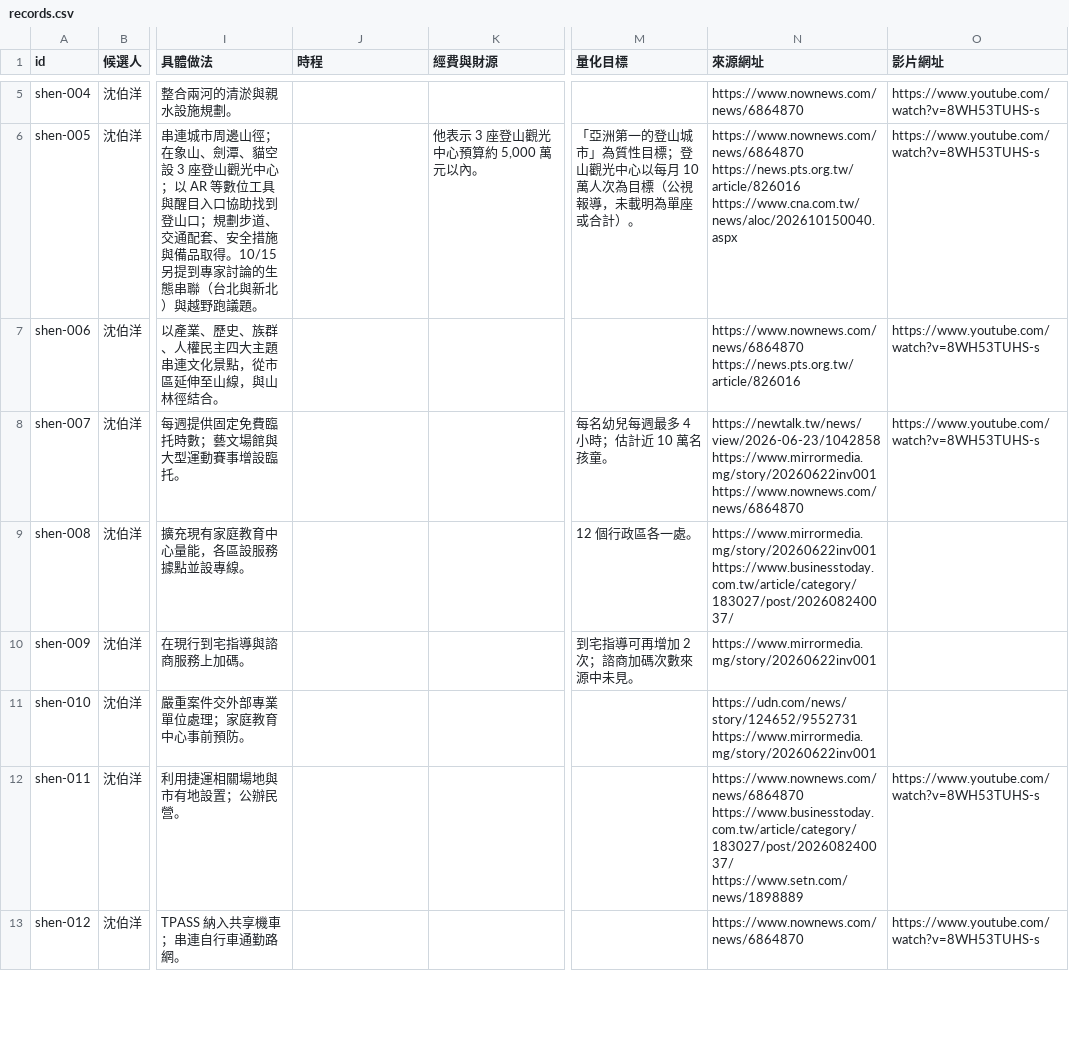
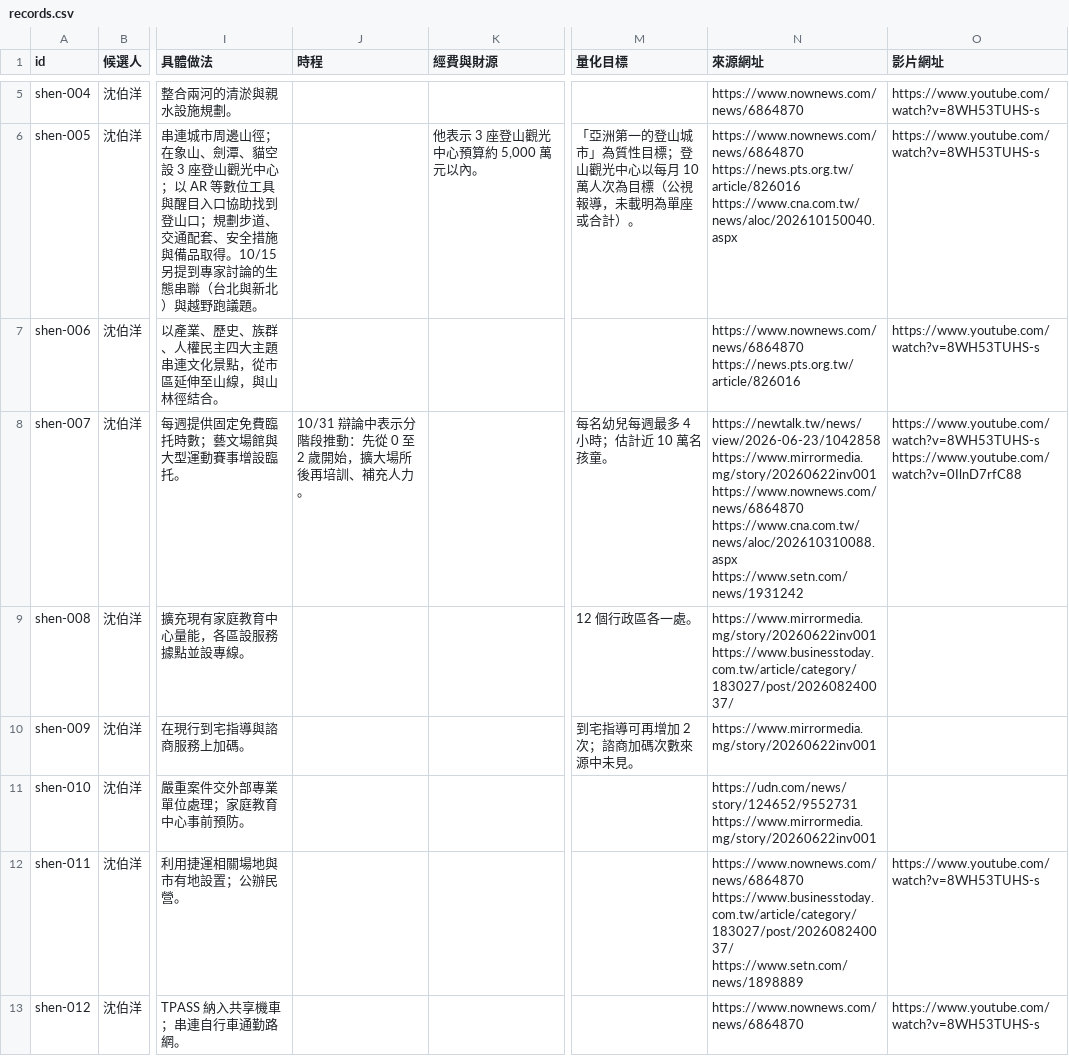
Before and after one commit to ch3nyt/2026_Taipei_Election_Policies, a CSV file: data/records.csv, drawn as a sheet; only a part is shown, gaps mark what is left out; the diff covers the shown part only; the diff names each change by its address in the sheet, - before the commit and + after, or states it on an @@ line.

```diff
--- a/data/records.csv
+++ b/data/records.csv
-J8 (時程): (empty)
+J8 (時程): 10/31 辯論中表示分階段推動：先從 0 至 2 歲開始，擴大場所後再培訓、補充人力。
-N8 (來源網址): …https://www.mirrormedia.mg/story/20260622inv001 https://www.nownews.com/news/6864870
+N8 (來源網址): …https://www.mirrormedia.mg/story/20260622inv001 https://www.nownews.com/news/6864870 https://www.cna.com.tw/news/aloc/202610310088.aspx https://www.setn.com/news/1931242
-O8 (影片網址): https://www.youtube.com/watch?v=8WH53TUHS-s
+O8 (影片網址): https://www.youtube.com/watch?v=8WH53TUHS-s https://www.youtube.com/watch?v=0IlnD7rfC88
```
Also changed, not shown: 3 added rows and 22 edited cells elsewhere in this file, 22 other files.
